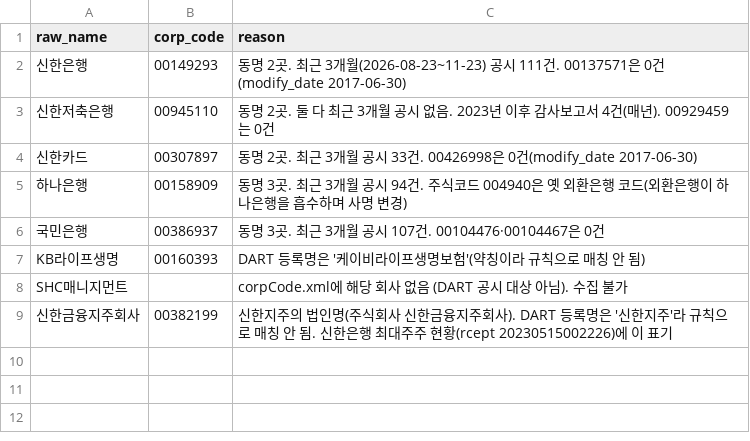
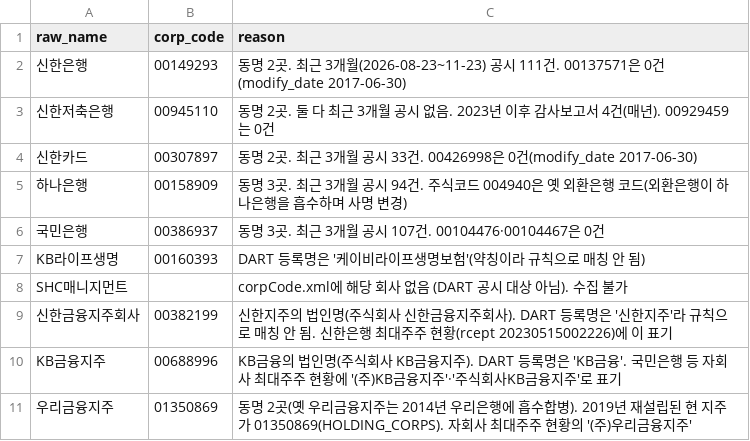
Before and after one commit to minkyuwelt/dart-kg, a CSV file: config/corp_name_overrides.csv, drawn as a sheet; the diff names each change by its address in the sheet, - before the commit and + after, or states it on an @@ line.

```diff
--- a/config/corp_name_overrides.csv
+++ b/config/corp_name_overrides.csv
+row 10: KB금융지주 | 00688996 | KB금융의 법인명(주식회사 KB금융지주). DART 등록명은 'KB금융'. 국민은행 등 자회사 최대주주 현황에 '(주)KB금융지주'·'주식회사KB금융지주'로 표기
+row 11: 우리금융지주 | 01350869 | 동명 2곳(옛 우리금융지주는 2014년 우리은행에 흡수합병). 2019년 재설립된 현 지주가 01350869(HOLDING_CORPS). 자회사 최대주주 현황의 '(주)우리금융지주'
```
Also changed, not shown: 4 other files.
